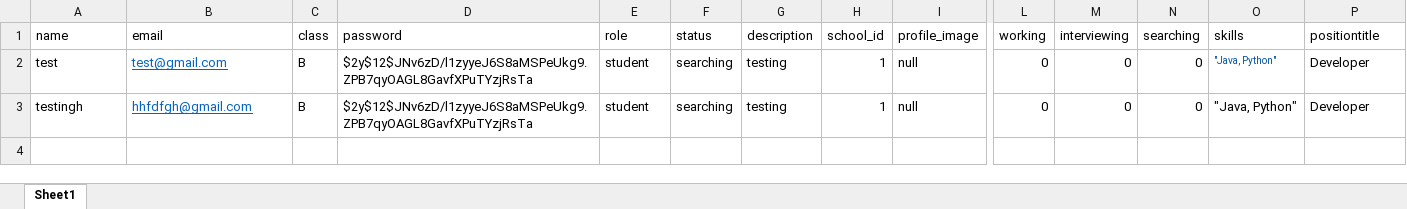
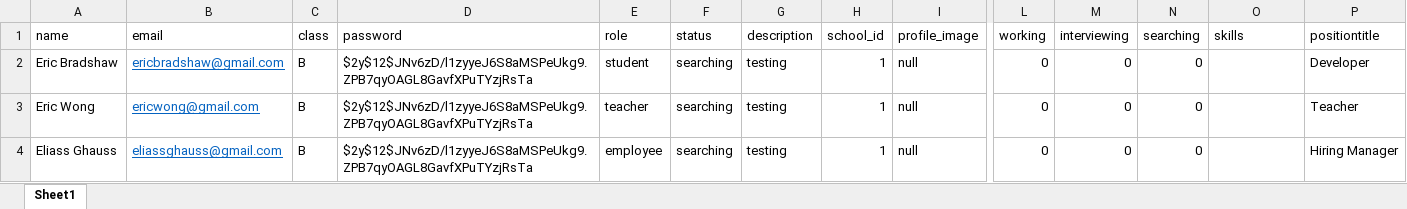
Before and after one commit to CoOpConnect2023/CoOpConnect, an Excel workbook: cypress/testupload.xlsx, sheet Sheet1, drawn as a sheet; only a part is shown, gaps mark what is left out; values as stored, in another font and other column widths than the file's, no borders; rows hold the shown columns only; the diff names each change by its address in the sheet, - before the commit and + after, or states it on an @@ line.

```diff
--- a/cypress/testupload.xlsx (sheet Sheet1)
+++ b/cypress/testupload.xlsx (sheet Sheet1)
-A2 (name): test
+A2 (name): Eric Bradshaw
-B2 (email): test@gmail.com
+B2 (email): ericbradshaw@gmail.com
-O2:O3 (skills): "Java, Python"
+O2:O3 (skills): (empty)
-A3 (name): testingh
+A3 (name): Eric Wong
-B3 (email): hhfdfgh@gmail.com
+B3 (email): ericwong@gmail.com
-E3 (role): student
+E3 (role): teacher
-P3 (positiontitle): Developer
+P3 (positiontitle): Teacher
+row 4: Eliass Ghauss | eliassghauss@gmail.com | B | $2y$12$JNv6zD/l1zyyeJ6S8aMSPeUkg9.ZPB7qyOAGL8GavfXPuTYzjRsTa | employee | searching | testing | 1 | null | 0 | 0 | 0 |  | Hiring Manager
```
Also changed, not shown: 49 other files.
